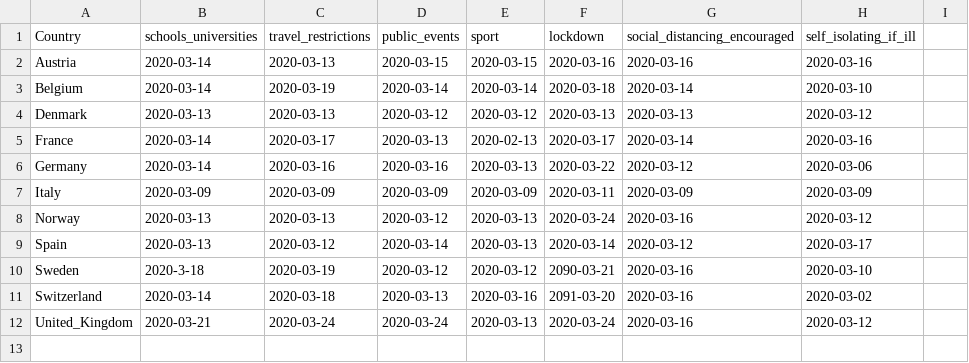
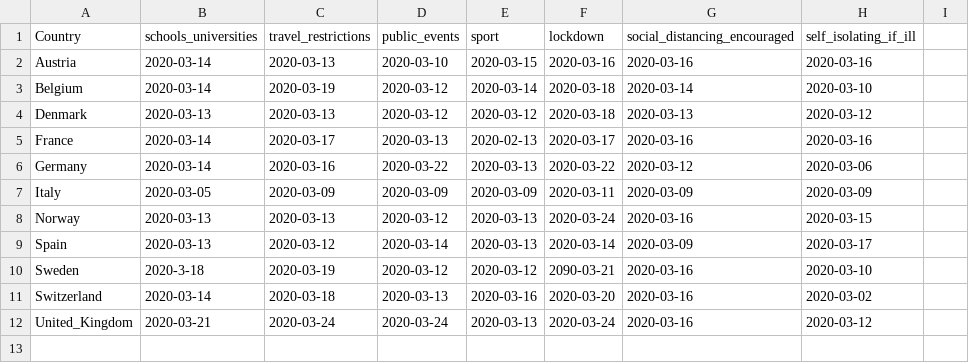
Before and after one commit to ImperialCollegeLondon/covid19model, a CSV file: data/interventions.csv, drawn as a sheet; only a part is shown; the diff names each change by its address in the sheet, - before the commit and + after, or states it on an @@ line.

```diff
--- a/data/interventions.csv
+++ b/data/interventions.csv
-D2 (public_events): 2020-03-15
+D2 (public_events): 2020-03-10
-D3 (public_events): 2020-03-14
+D3 (public_events): 2020-03-12
-F4 (lockdown): 2020-03-13
+F4 (lockdown): 2020-03-18
-G5 (social_distancing_encouraged): 2020-03-14
+G5 (social_distancing_encouraged): 2020-03-16
-D6 (public_events): 2020-03-16
+D6 (public_events): 2020-03-22
-B7 (schools_universities): 2020-03-09
+B7 (schools_universities): 2020-03-05
-H8 (self_isolating_if_ill): 2020-03-12
+H8 (self_isolating_if_ill): 2020-03-15
-G9 (social_distancing_encouraged): 2020-03-12
+G9 (social_distancing_encouraged): 2020-03-09
-F11 (lockdown): 2091-03-20
+F11 (lockdown): 2020-03-20
```
Also changed, not shown: data/weighted_fatality.csv, 7 other files.
